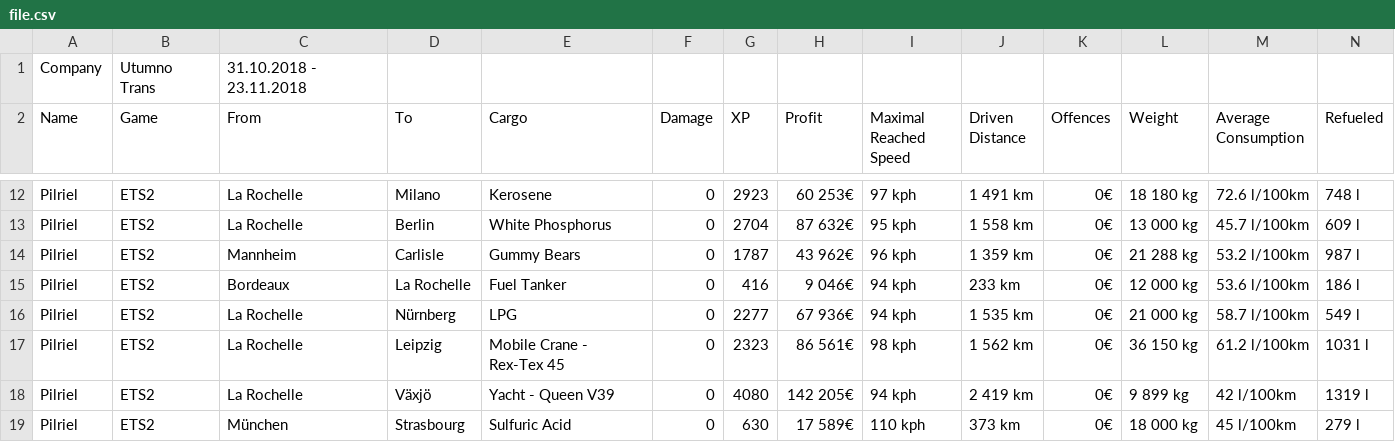
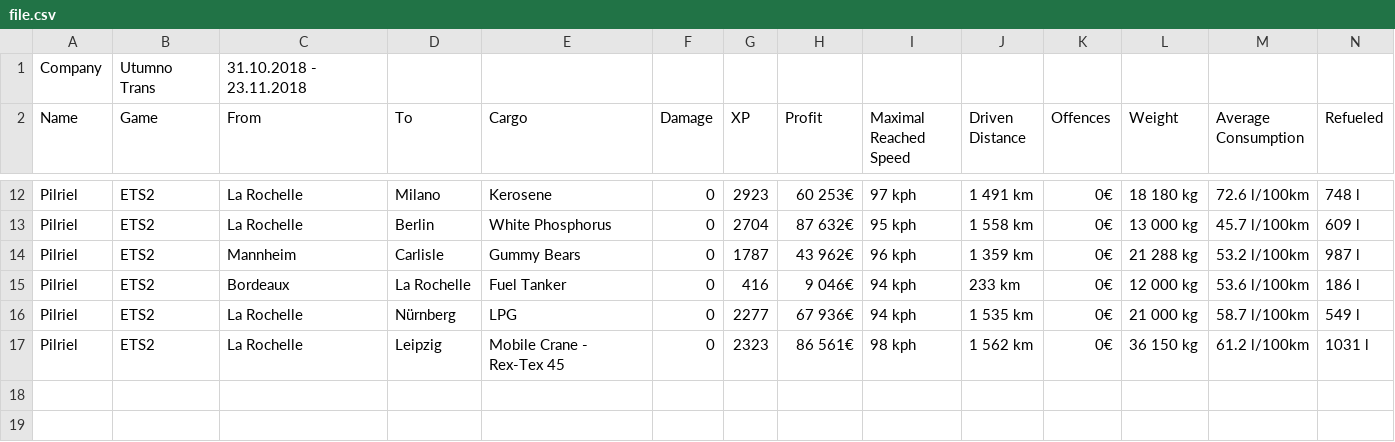
Before and after one commit to RuBartosh/TBbot, a CSV file: file.csv, drawn as a sheet; only a part is shown, gaps mark what is left out; rows hold the shown columns only; the diff names each change by its address in the sheet, - before the commit and + after, or states it on an @@ line.

Commit message:
commit code

```diff
--- a/file.csv
+++ b/file.csv
-row 18: Pilriel | ETS2 | La Rochelle | Växjö | Yacht - Queen V39 | 0 | 4080 | 142 205€ | 94 kph | 2 419 km | 0€ | 9 899 kg | 42 l/100km | 1319 l
-row 19: Pilriel | ETS2 | München | Strasbourg | Sulfuric Acid | 0 | 630 | 17 589€ | 110 kph | 373 km | 0€ | 18 000 kg | 45 l/100km | 279 l
```
